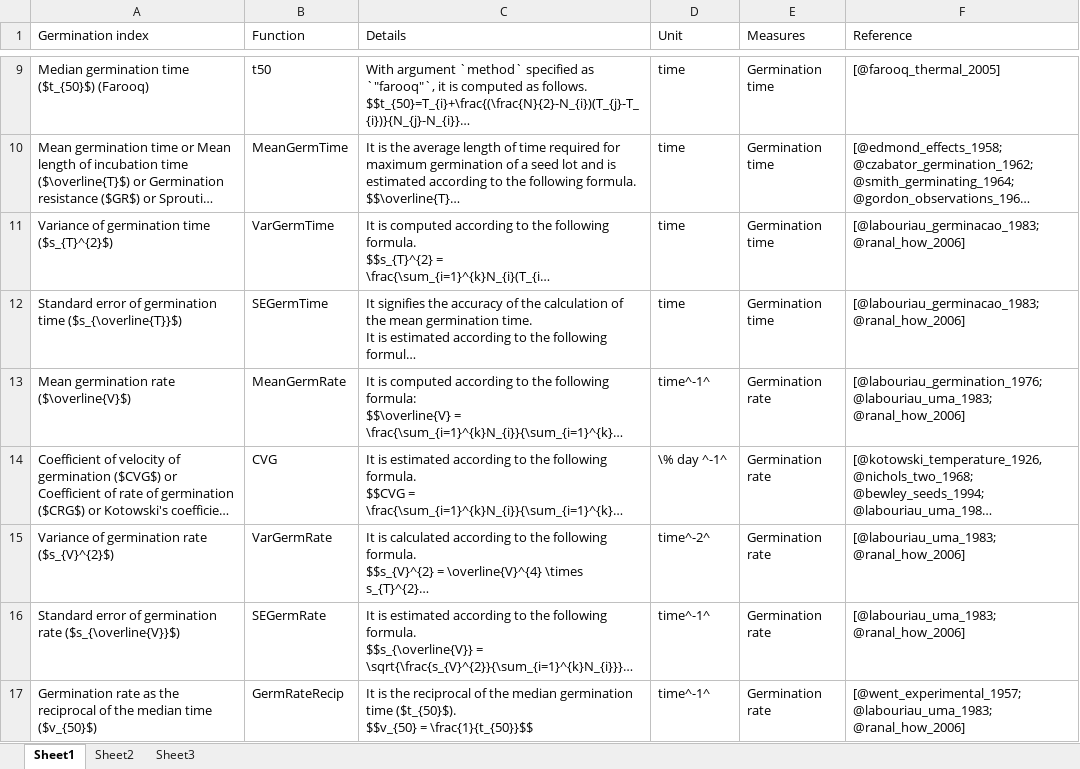
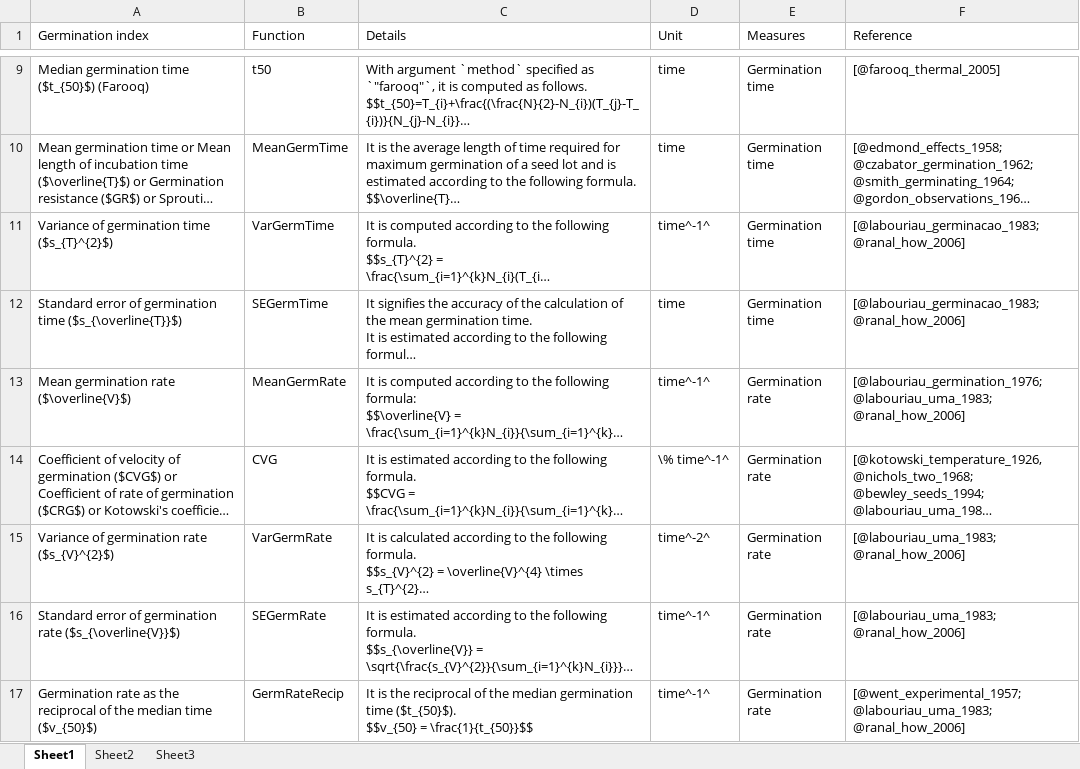
Before and after one commit to aravind-j/germinationmetrics, an Excel workbook: vignettes/Indices.xlsx, sheet Sheet1, drawn as a sheet; only a part is shown, gaps mark what is left out; long unchanged cells end in …; values as stored, in another font and other column widths than the file's, no borders; the diff covers the shown part only; the diff names each change by its address in the sheet, - before the commit and + after, or states it on an @@ line.

Commit message:
Update and fix units

```diff
--- a/vignettes/Indices.xlsx (sheet Sheet1)
+++ b/vignettes/Indices.xlsx (sheet Sheet1)
-D11 (Unit): time
+D11 (Unit): time^-1^
-D14 (Unit): \% day ^-1^
+D14 (Unit): \% time^-1^
```
Also changed, not shown: 23 edited cells and cell formats elsewhere in this sheet, 21 other files.
